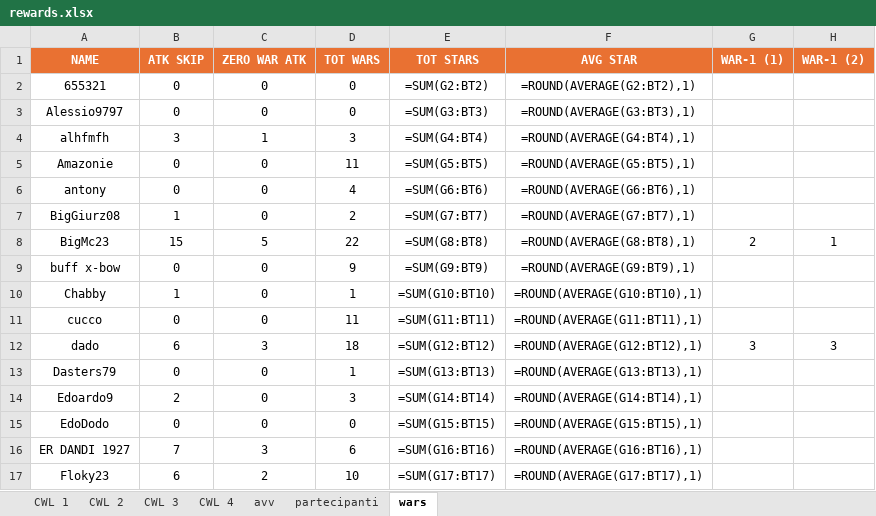
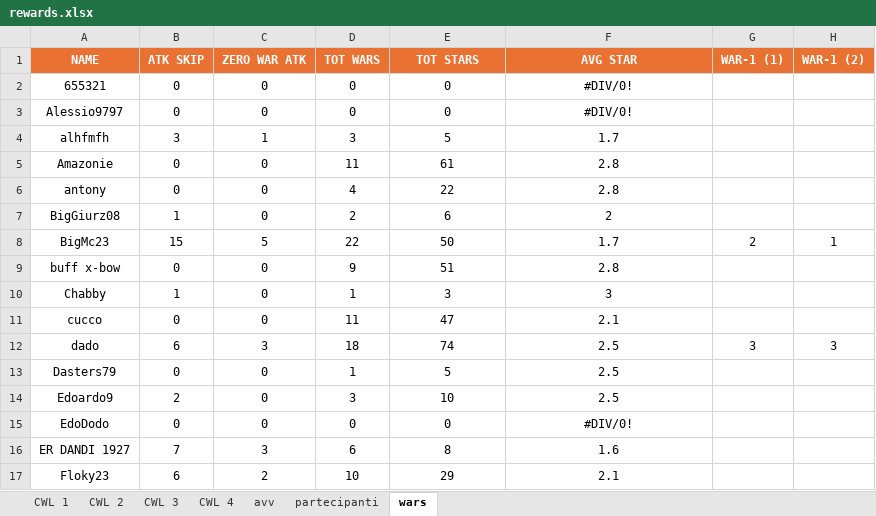
Before and after one commit to piegian99ita/clashMacacos, an Excel workbook: rewards.xlsx, sheet wars, drawn as a sheet; only a part is shown; values as stored, in another font and other column widths than the file's, no borders; formulas without a stored value are shown as written; the diff covers the shown part only; the diff names each change by its address in the sheet, - before the commit and + after, or states it on an @@ line.

```diff
--- a/rewards.xlsx (sheet wars)
+++ b/rewards.xlsx (sheet wars)
-E2 (TOT STARS): =SUM(G2:BT2)
+E2 (TOT STARS): 0
-F2 (AVG STAR): =ROUND(AVERAGE(G2:BT2),1)
+F2 (AVG STAR): #DIV/0!
-E3 (TOT STARS): =SUM(G3:BT3)
+E3 (TOT STARS): 0
-F3 (AVG STAR): =ROUND(AVERAGE(G3:BT3),1)
+F3 (AVG STAR): #DIV/0!
-E4 (TOT STARS): =SUM(G4:BT4)
+E4 (TOT STARS): 5
-F4 (AVG STAR): =ROUND(AVERAGE(G4:BT4),1)
+F4 (AVG STAR): 1.7
-E5 (TOT STARS): =SUM(G5:BT5)
+E5 (TOT STARS): 61
-F5 (AVG STAR): =ROUND(AVERAGE(G5:BT5),1)
+F5 (AVG STAR): 2.8
-E6 (TOT STARS): =SUM(G6:BT6)
+E6 (TOT STARS): 22
-F6 (AVG STAR): =ROUND(AVERAGE(G6:BT6),1)
+F6 (AVG STAR): 2.8
-E7 (TOT STARS): =SUM(G7:BT7)
+E7 (TOT STARS): 6
-F7 (AVG STAR): =ROUND(AVERAGE(G7:BT7),1)
+F7 (AVG STAR): 2
-E8 (TOT STARS): =SUM(G8:BT8)
+E8 (TOT STARS): 50
-F8 (AVG STAR): =ROUND(AVERAGE(G8:BT8),1)
+F8 (AVG STAR): 1.7
-E9 (TOT STARS): =SUM(G9:BT9)
+E9 (TOT STARS): 51
-F9 (AVG STAR): =ROUND(AVERAGE(G9:BT9),1)
+F9 (AVG STAR): 2.8
-E10 (TOT STARS): =SUM(G10:BT10)
+E10 (TOT STARS): 3
-F10 (AVG STAR): =ROUND(AVERAGE(G10:BT10),1)
+F10 (AVG STAR): 3
-E11 (TOT STARS): =SUM(G11:BT11)
+E11 (TOT STARS): 47
-F11 (AVG STAR): =ROUND(AVERAGE(G11:BT11),1)
+F11 (AVG STAR): 2.1
-E12 (TOT STARS): =SUM(G12:BT12)
+E12 (TOT STARS): 74
-F12 (AVG STAR): =ROUND(AVERAGE(G12:BT12),1)
+F12 (AVG STAR): 2.5
-E13 (TOT STARS): =SUM(G13:BT13)
+E13 (TOT STARS): 5
-F13 (AVG STAR): =ROUND(AVERAGE(G13:BT13),1)
+F13 (AVG STAR): 2.5
-E14 (TOT STARS): =SUM(G14:BT14)
+E14 (TOT STARS): 10
-F14 (AVG STAR): =ROUND(AVERAGE(G14:BT14),1)
+F14 (AVG STAR): 2.5
-E15 (TOT STARS): =SUM(G15:BT15)
+E15 (TOT STARS): 0
-F15 (AVG STAR): =ROUND(AVERAGE(G15:BT15),1)
+F15 (AVG STAR): #DIV/0!
-E16 (TOT STARS): =SUM(G16:BT16)
+E16 (TOT STARS): 8
-F16 (AVG STAR): =ROUND(AVERAGE(G16:BT16),1)
+F16 (AVG STAR): 1.6
-E17 (TOT STARS): =SUM(G17:BT17)
+E17 (TOT STARS): 29
-F17 (AVG STAR): =ROUND(AVERAGE(G17:BT17),1)
+F17 (AVG STAR): 2.1
```
Also changed, not shown: 68 edited cells elsewhere in this sheet, sheet CWL 2, sheet partecipanti, hidden cells.
